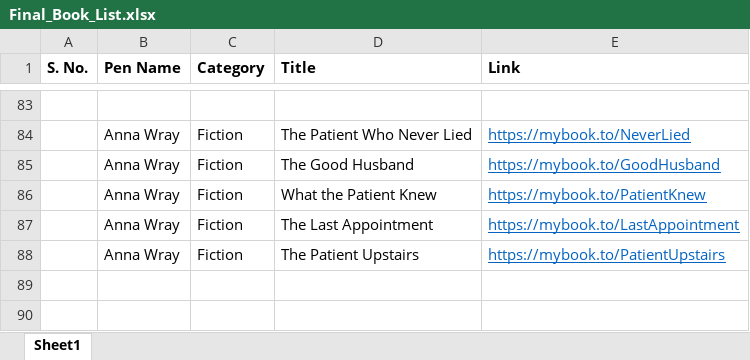
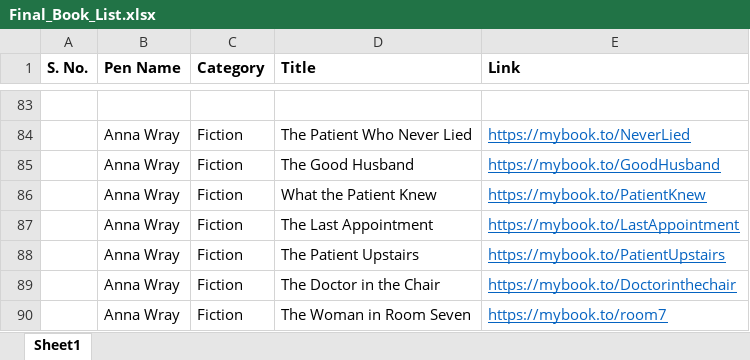
Before and after one commit to jungleee-beep/websitepublisher, an Excel workbook: data/Final_Book_List.xlsx, sheet Sheet1, drawn as a sheet; only a part is shown, gaps mark what is left out; values as stored, in another font and other column widths than the file's, no borders; the diff names each change by its address in the sheet, - before the commit and + after, or states it on an @@ line.

```diff
--- a/data/Final_Book_List.xlsx (sheet Sheet1)
+++ b/data/Final_Book_List.xlsx (sheet Sheet1)
+row 89:  | Anna Wray | Fiction | The Doctor in the Chair | https://mybook.to/Doctorinthechair
+row 90:  | Anna Wray | Fiction | The Woman in Room Seven | https://mybook.to/room7
```
Also changed, not shown: 25 other files.
